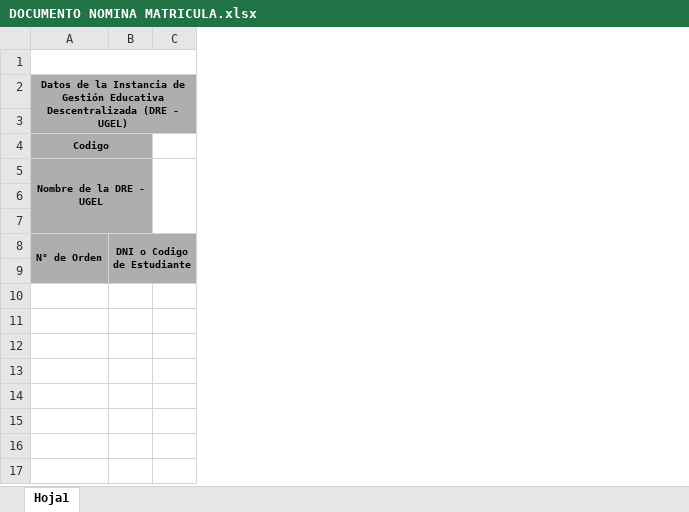
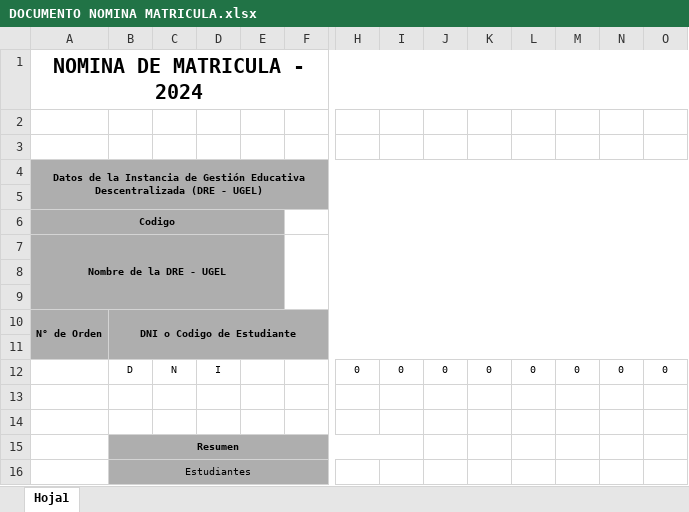
Before and after one commit to SvRyDev/SistemaMatricula-20165-PPP, an Excel workbook: public/assets/templates-exports/DOCUMENTO NOMINA MATRICULA.xlsx, sheet Hoja1, drawn as a sheet; only a part is shown, gaps mark what is left out; values as stored, in another font and other column widths than the file's, no borders; charts and pictures not drawn; removed rows and columns are numbered as before the commit, all else as after; rows hold the shown columns only; the diff covers the shown part only; the diff names each change by its address in the sheet, - before the commit and + after, or states it on an @@ line.

```diff
--- a/public/assets/templates-exports/DOCUMENTO NOMINA MATRICULA.xlsx (sheet Hoja1)
+++ b/public/assets/templates-exports/DOCUMENTO NOMINA MATRICULA.xlsx (sheet Hoja1)
+column C, row 12: N
+column D, row 12: I
+column F, empty
+column H, row 12: 0
+column I, row 12: 0
+column J, row 12: 0
+column K, row 12: 0
+column L, row 12: 0
+column M, row 12: 0
+column N, row 12: 0
+column O, row 12: 0
+row 1: NOMINA DE MATRICULA - 2024
+row 2: (empty)
-A1:C1 merged
-A4:B4 merged
+A6:E6 merged
-E6:E9 fill: none
+E6:E9 fill: #AEAEAE
-A5:B7 merged
+A7:E9 merged
-C5:C7 merged
-B12: (empty)
+B12: D
-B15: (empty)
+B15: Resumen
-B15 fill: none
+B15 fill: #AEAEAE
+B15:I15 merged
-E15 fill: none
+E15 fill: #AEAEAE
-row 14: (empty)
-row 15: (empty)
-row 16: (empty)
+row 16:  | Estudiantes
```
Also changed, not shown: 1 added column elsewhere in this sheet, charts or pictures, 2 other files.
